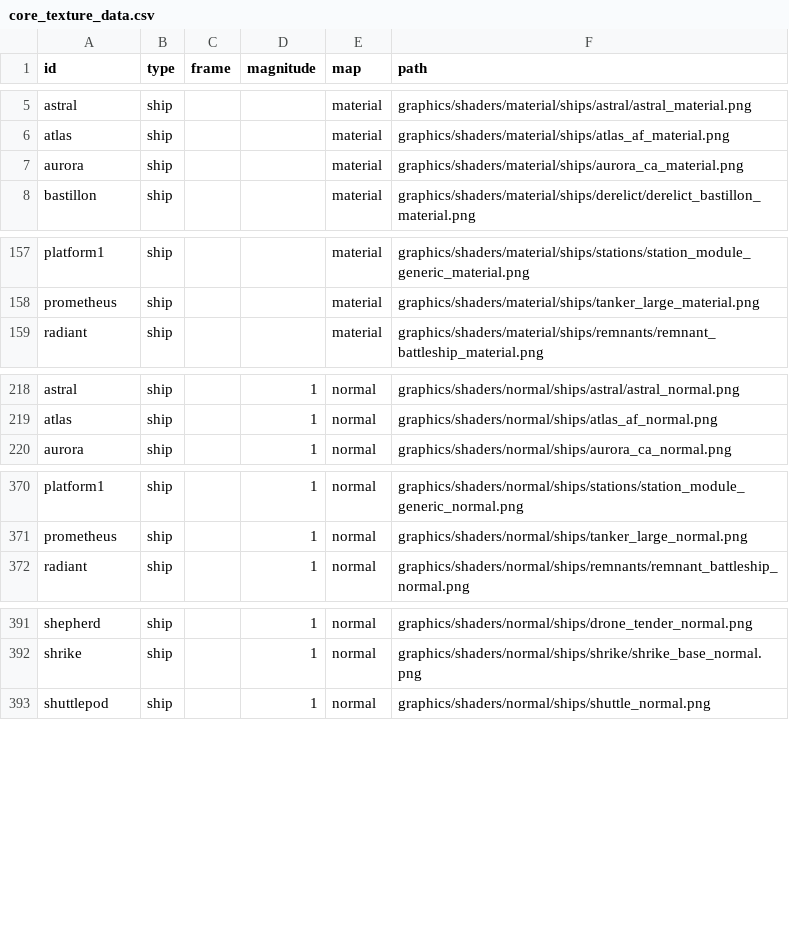
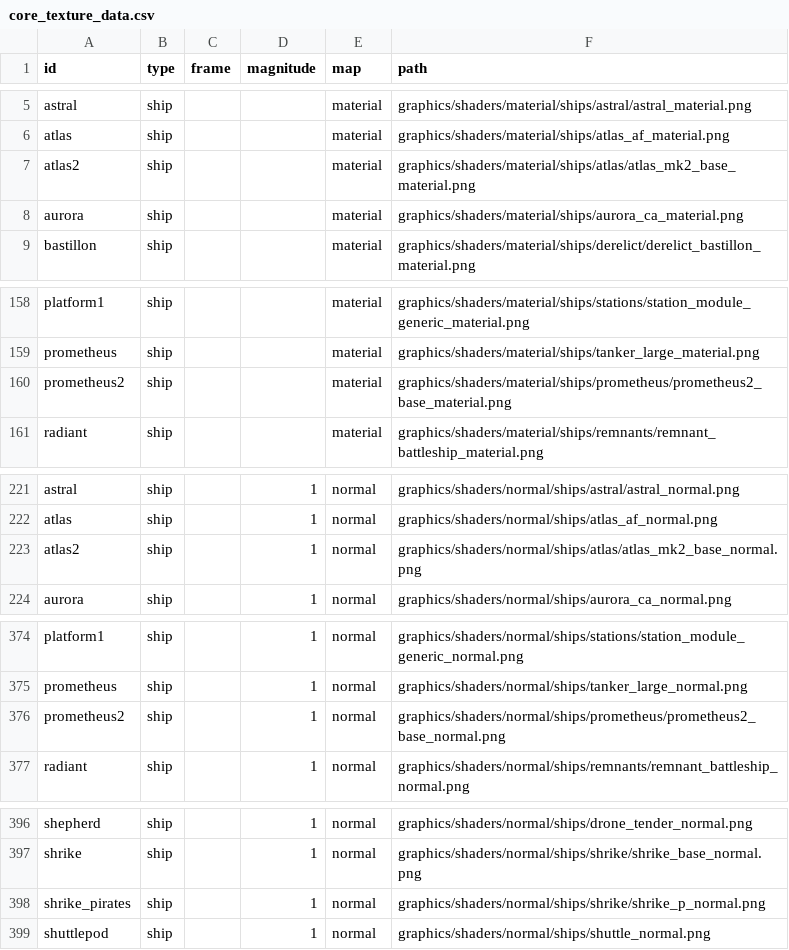
Before and after one commit to DeCEll-1/GLib, a CSV file: src/data/lights/core_texture_data.csv, drawn as a sheet; only a part is shown, gaps mark what is left out; the diff covers the shown part only.

```diff
--- a/src/data/lights/core_texture_data.csv
+++ b/src/data/lights/core_texture_data.csv
@@ -6,2 +6,3 @@ astral,ship,,,material,graphics/shaders/material/ships/astral/astral_material.pn
 atlas,ship,,,material,graphics/shaders/material/ships/atlas_af_material.png
+atlas2,ship,,,material,graphics/shaders/material/ships/atlas/atlas_mk2_base_material.png
 aurora,ship,,,material,graphics/shaders/material/ships/aurora_ca_material.png
@@ -158,2 +159,3 @@ platform1,ship,,,material,graphics/shaders/material/ships/stations/station_modul
 prometheus,ship,,,material,graphics/shaders/material/ships/tanker_large_material.png
+prometheus2,ship,,,material,graphics/shaders/material/ships/prometheus/prometheus2_base_material.png
 radiant,ship,,,material,graphics/shaders/material/ships/remnants/remnant_battleship_material.png
@@ -219,2 +222,3 @@ astral,ship,,1,normal,graphics/shaders/normal/ships/astral/astral_normal.png
 atlas,ship,,1,normal,graphics/shaders/normal/ships/atlas_af_normal.png
+atlas2,ship,,1,normal,graphics/shaders/normal/ships/atlas/atlas_mk2_base_normal.png
 aurora,ship,,1,normal,graphics/shaders/normal/ships/aurora_ca_normal.png
@@ -371,2 +375,3 @@ platform1,ship,,1,normal,graphics/shaders/normal/ships/stations/station_module_g
 prometheus,ship,,1,normal,graphics/shaders/normal/ships/tanker_large_normal.png
+prometheus2,ship,,1,normal,graphics/shaders/normal/ships/prometheus/prometheus2_base_normal.png
 radiant,ship,,1,normal,graphics/shaders/normal/ships/remnants/remnant_battleship_normal.png
@@ -392,2 +397,3 @@ shepherd,ship,,1,normal,graphics/shaders/normal/ships/drone_tender_normal.png
 shrike,ship,,1,normal,graphics/shaders/normal/ships/shrike/shrike_base_normal.png
+shrike_pirates,ship,,1,normal,graphics/shaders/normal/ships/shrike/shrike_p_normal.png
 shuttlepod,ship,,1,normal,graphics/shaders/normal/ships/shuttle_normal.png
```
Also changed, not shown: 4 added rows elsewhere in this file, 25 other files.
